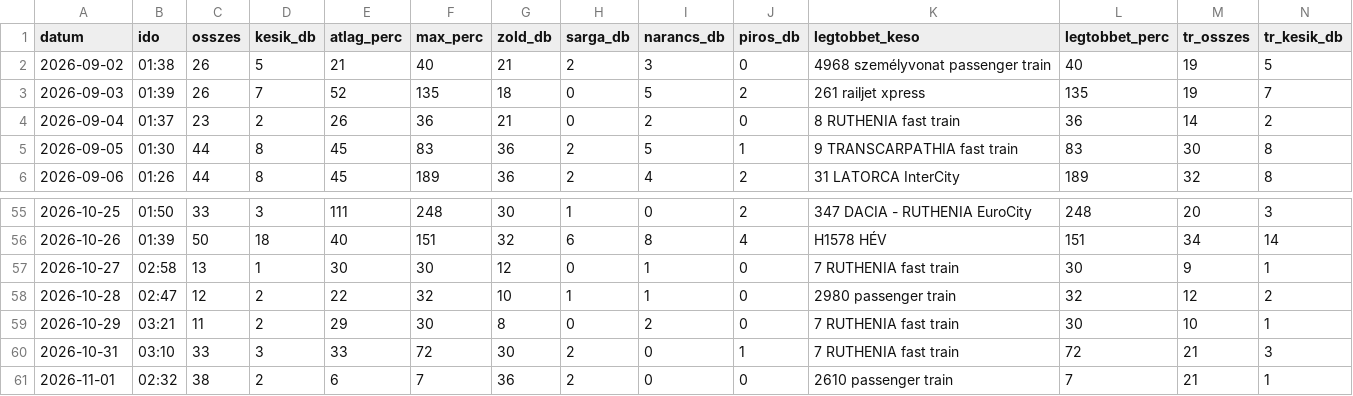
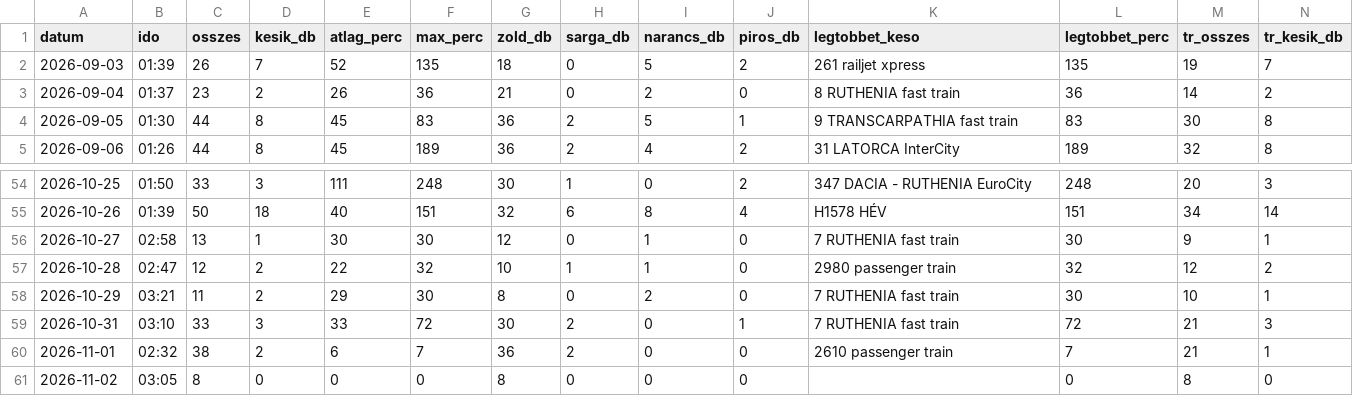
Before and after one commit to molnarzsoltphoto/abigel-stats, a CSV file: data/kesesi_adatok.csv, drawn as a sheet; only a part is shown, gaps mark what is left out; removed rows and columns are numbered as before the commit, all else as after; rows hold the shown columns only; the diff names each change by its address in the sheet, - before the commit and + after, or states it on an @@ line.

Commit message:
Napi késési adat – 2026-11-02

```diff
--- a/data/kesesi_adatok.csv
+++ b/data/kesesi_adatok.csv
-row 2: 2026-09-02 | 01:38 | 26 | 5 | 21 | 40 | 21 | 2 | 3 | 0 | 4968 személyvonat passenger train | 40 | 19 | 5
+row 61: 2026-11-02 | 03:05 | 8 | 0 | 0 | 0 | 8 | 0 | 0 | 0 |  | 0 | 8 | 0
```
